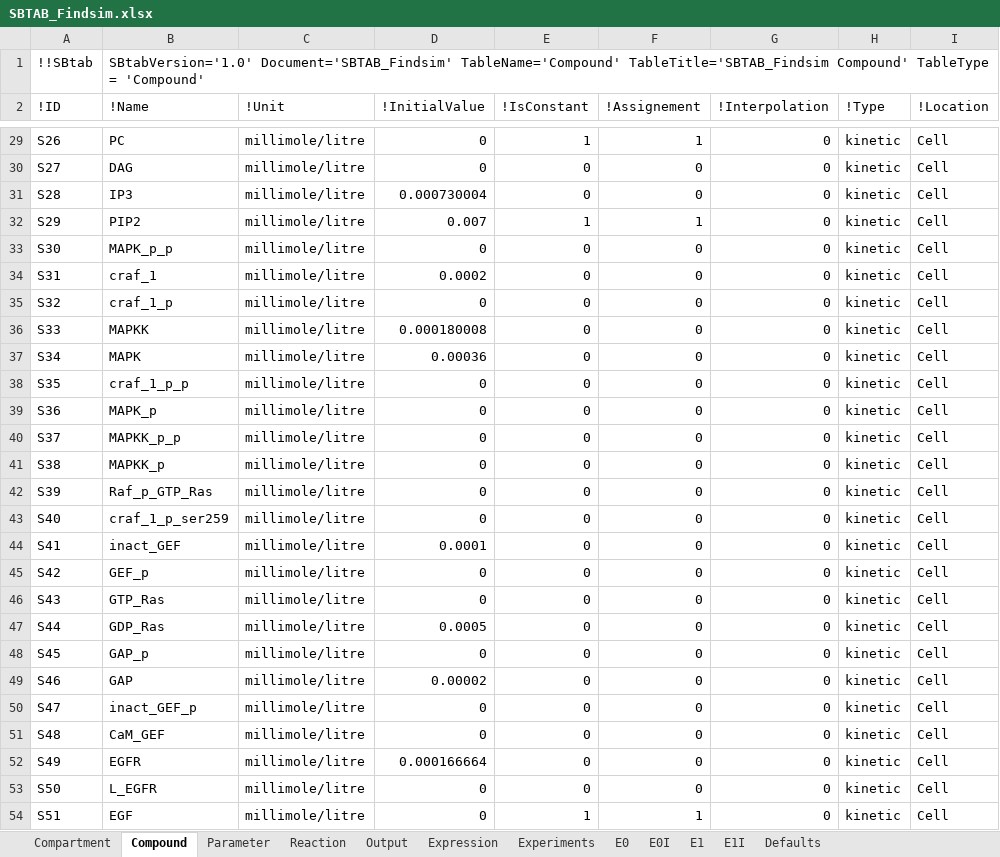
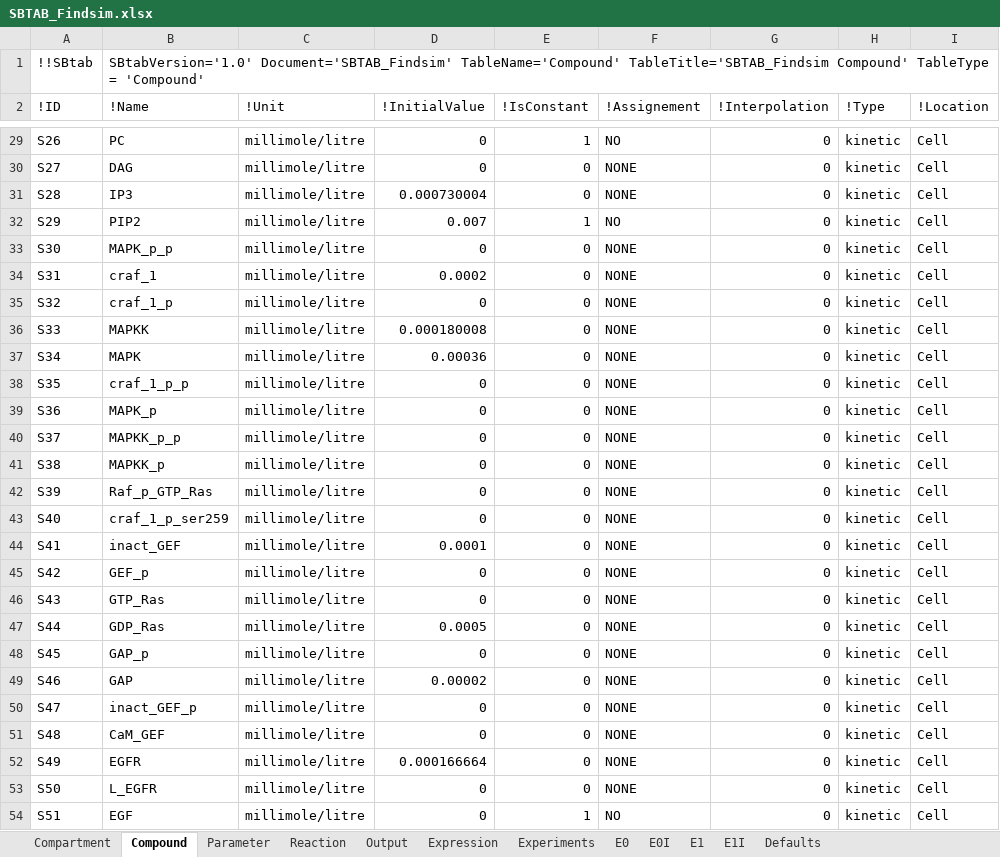
Before and after one commit to jpgsantos/Subcellular_workflow, an Excel workbook: Matlab/Model/Model_Findsim/SBTAB_Findsim.xlsx, sheet Compound, drawn as a sheet; only a part is shown, gaps mark what is left out; values as stored, in another font and other column widths than the file's, no borders; the diff covers the shown part only; the diff names each change by its address in the sheet, - before the commit and + after, or states it on an @@ line.

```diff
--- a/Matlab/Model/Model_Findsim/SBTAB_Findsim.xlsx (sheet Compound)
+++ b/Matlab/Model/Model_Findsim/SBTAB_Findsim.xlsx (sheet Compound)
-F29 (!Assignement): 1
+F29 (!Assignement): NO
-F30:F31 (!Assignement): 0
+F30:F31 (!Assignement): NONE
-F32 (!Assignement): 1
+F32 (!Assignement): NO
-F33:F53 (!Assignement): 0
+F33:F53 (!Assignement): NONE
-F54 (!Assignement): 1
+F54 (!Assignement): NO
```
Also changed, not shown: 76 edited cells elsewhere in this sheet, sheet Expression, 3 other files.
